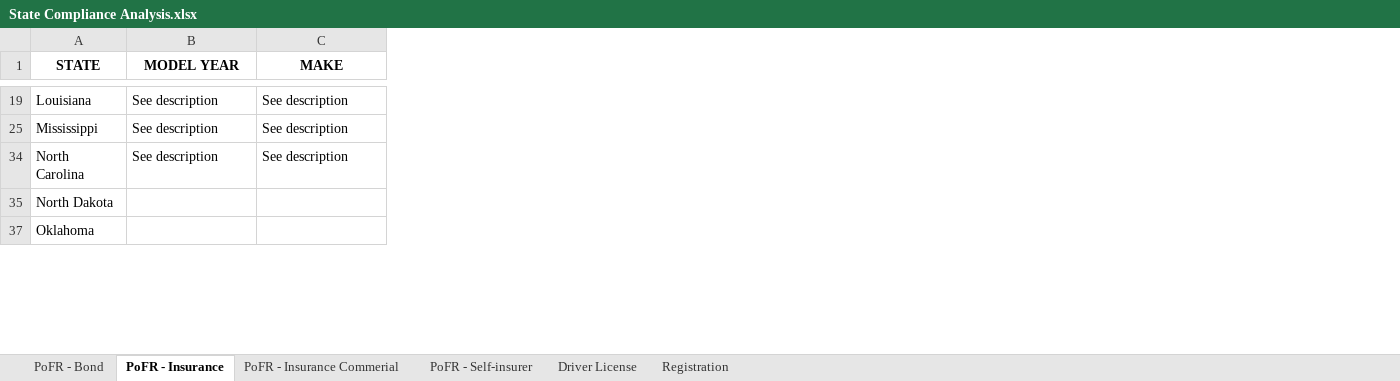
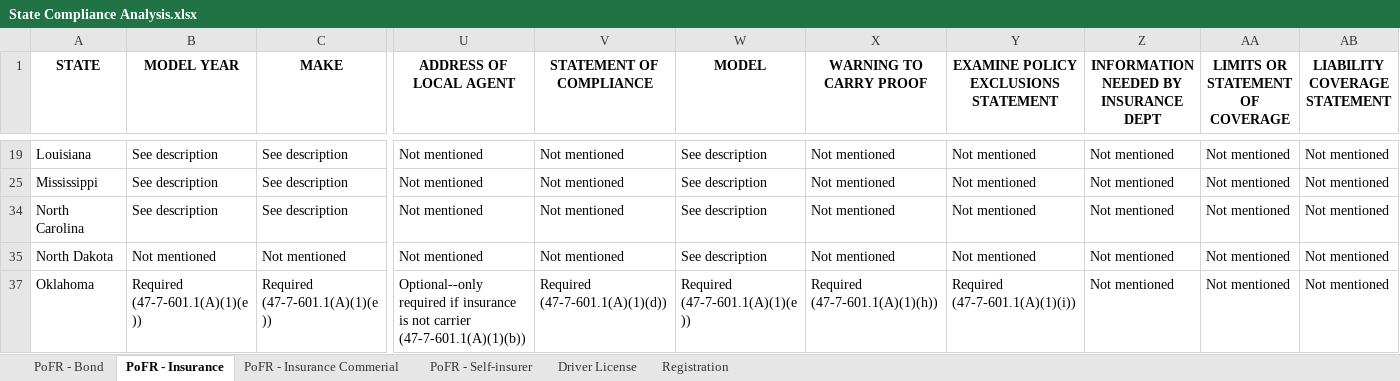
Before and after one commit to i-am-andrew-hetzler/dissertation, an Excel workbook: compliance/State Compliance Analysis.xlsx, sheet PoFR - Insurance, drawn as a sheet; only a part is shown, gaps mark what is left out; values as stored, in another font and other column widths than the file's, no borders; the diff covers the shown part only; the diff names each change by its address in the sheet, - before the commit and + after, or states it on an @@ line.

Commit message:
Andrew | Finished proof of financial responsibility analysis.

```diff
--- a/compliance/State Compliance Analysis.xlsx (sheet PoFR - Insurance)
+++ b/compliance/State Compliance Analysis.xlsx (sheet PoFR - Insurance)
+column U (ADDRESS OF LOCAL AGENT), rows 19-37: Not mentioned | Not mentioned | Not mentioned | Not mentioned | Optional--only required if insurance is not carrier (47-7-601.1(A)(1)(b))
+column V (STATEMENT OF COMPLIANCE), rows 19-37: Not mentioned | Not mentioned | Not mentioned | Not mentioned | Required (47-7-601.1(A)(1)(d))
+column W (MODEL), rows 19-37: See description | See description | See description | See description | Required (47-7-601.1(A)(1)(e ))
+column X (WARNING TO CARRY PROOF), rows 19-37: Not mentioned | Not mentioned | Not mentioned | Not mentioned | Required (47-7-601.1(A)(1)(h))
+column Y, row 1: EXAMINE POLICY EXCLUSIONS STATEMENT; rows 19-37: Not mentioned | Not mentioned | Not mentioned | Not mentioned | Required (47-7-601.1(A)(1)(i))
+column Z, row 1: INFORMATION NEEDED BY INSURANCE DEPT; rows 19-37: all Not mentioned
+column AA (LIMITS OR STATEMENT OF COVERAGE), rows 19-37: all Not mentioned
+column AB (LIABILITY COVERAGE STATEMENT), rows 19-37: all Not mentioned
-B35 (MODEL YEAR): (empty)
+B35 (MODEL YEAR): Not mentioned
-C35 (MAKE): (empty)
+C35 (MAKE): Not mentioned
-B37 (MODEL YEAR): (empty)
+B37 (MODEL YEAR): Required (47-7-601.1(A)(1)(e ))
-C37 (MAKE): (empty)
+C37 (MAKE): Required (47-7-601.1(A)(1)(e ))
```
Also changed, not shown: 148 edited cells elsewhere in this sheet, sheet PoFR - Self-insurer, sheet PoFR - Bond, sheet PoFR - Insurance Commerial.
